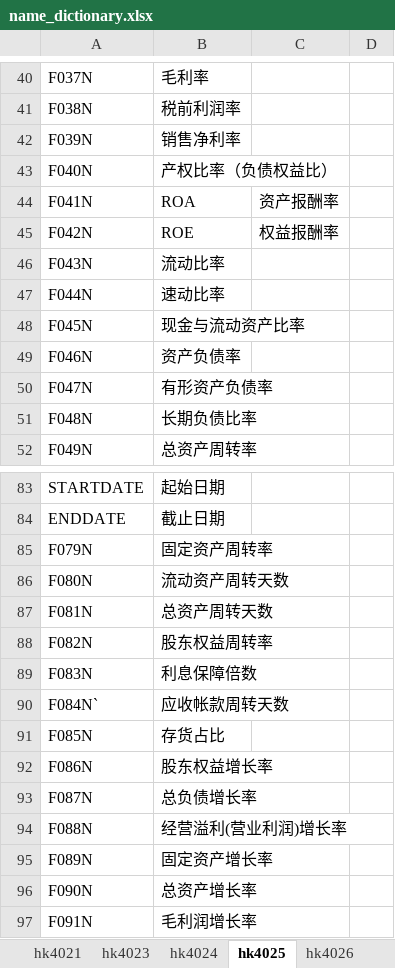
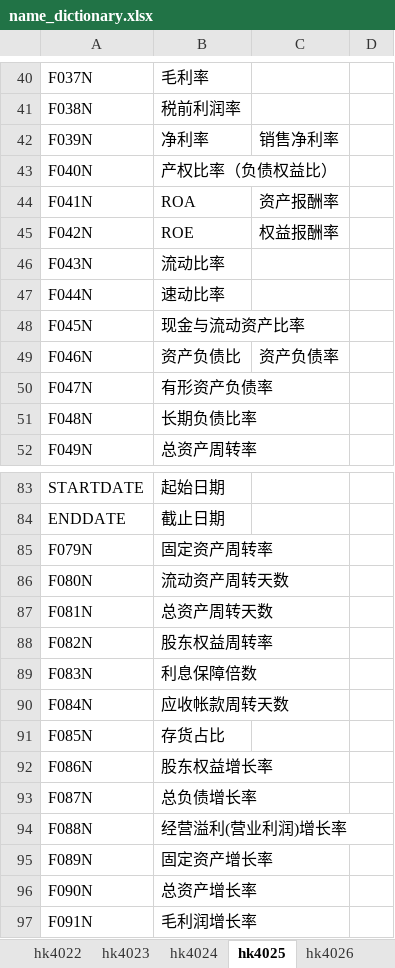
Before and after one commit to leiliuliulei/global_financial_data, an Excel workbook: name_dictionary.xlsx, sheet hk4025, drawn as a sheet; only a part is shown, gaps mark what is left out; values as stored, in another font and other column widths than the file's, no borders; the diff names each change by its address in the sheet, - before the commit and + after, or states it on an @@ line.

```diff
--- a/name_dictionary.xlsx (sheet hk4025)
+++ b/name_dictionary.xlsx (sheet hk4025)
+sheet tab: hk4022
-B42: 销售净利率
+B42: 净利率
-C42: (empty)
+C42: 销售净利率
-B49: 资产负债率
+B49: 资产负债比
-C49: (empty)
+C49: 资产负债率
-A90: F084N`
+A90: F084N
```
Also changed, not shown: sheet 说明, sheet hk4026, sheet stock2303, 6 other files.
